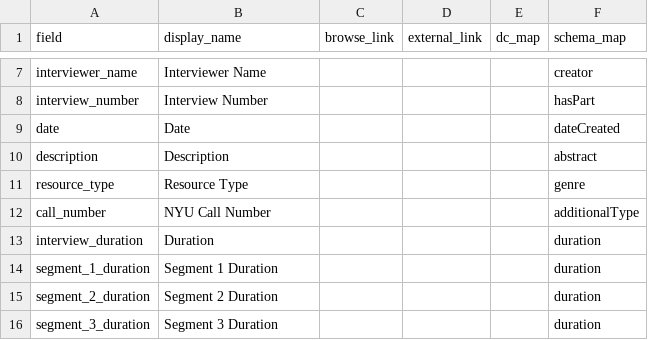
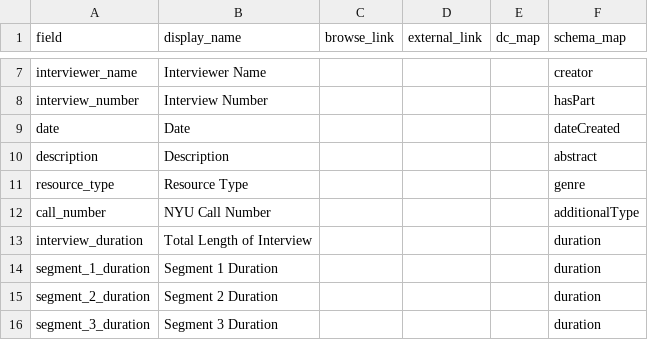
Before and after one commit to info663-fa23/team3, a CSV file: _data/config-metadata.csv, drawn as a sheet; only a part is shown, gaps mark what is left out.

Commit message:
Update config-metadata.csv

```diff
--- a/_data/config-metadata.csv
+++ b/_data/config-metadata.csv
@@ -12,3 +12,3 @@ resource_type,Resource Type,,,,genre
 call_number,NYU Call Number,,,,additionalType
-interview_duration,Duration,,,,duration
+interview_duration,Total Length of Interview,,,,duration
 segment_1_duration,Segment 1 Duration,,,,duration
```
